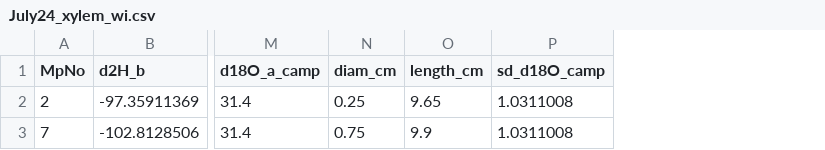
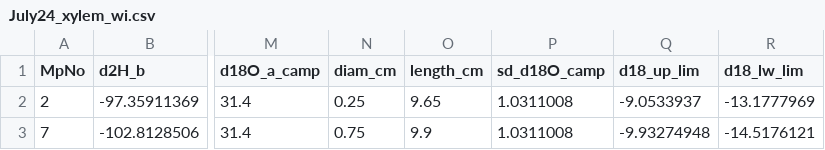
Before and after one commit to TerefiGimeno/bark, a CSV file: barkData/July24_xylem_wi.csv, drawn as a sheet; only a part is shown, gaps mark what is left out; the diff names each change by its address in the sheet, - before the commit and + after, or states it on an @@ line.

```diff
--- a/barkData/July24_xylem_wi.csv
+++ b/barkData/July24_xylem_wi.csv
+column Q (d18_up_lim), rows 2-3: -9.0533937 | -9.93274948
+column R (d18_lw_lim), rows 2-3: -13.1777969 | -14.5176121
```
Also changed, not shown: 4 other files.
